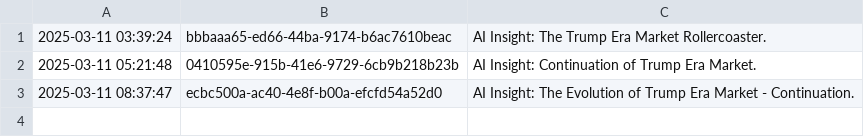
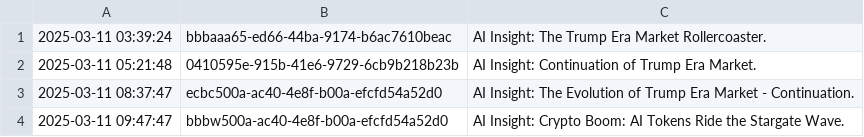
Before and after one commit to cryptoroom203/AI-insight, a CSV file: mind/mind.csv, drawn as a sheet; the diff names each change by its address in the sheet, - before the commit and + after, or states it on an @@ line.

Commit message:
Update mind.csv

```diff
--- a/mind/mind.csv
+++ b/mind/mind.csv
+row 4: 2025-03-11 09:47:47 | bbbw500a-ac40-4e8f-b00a-efcfd54a52d0 | AI Insight: Crypto Boom: AI Tokens Ride the Stargate Wave.
```
